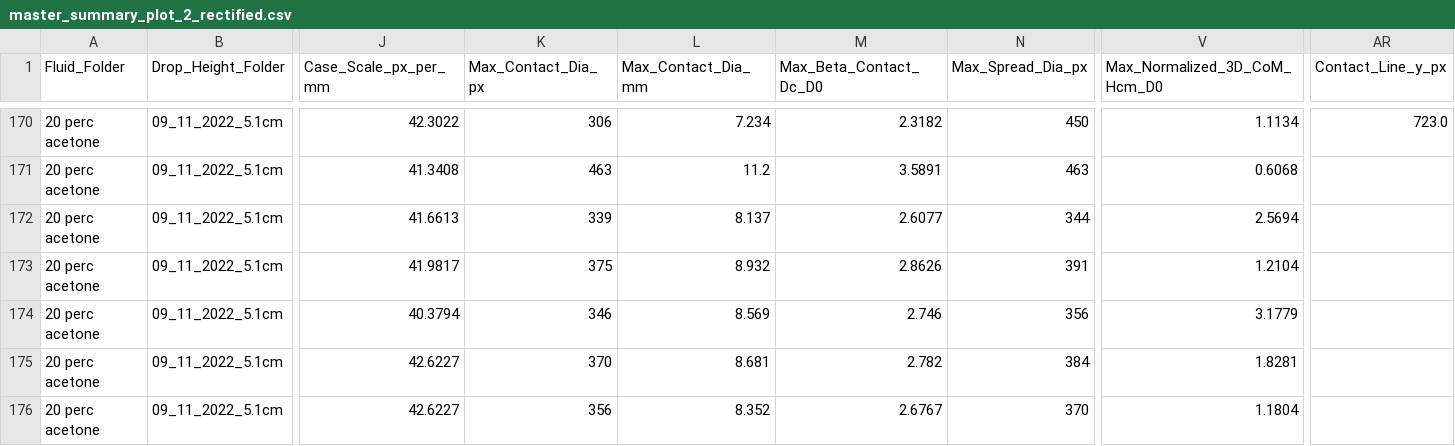
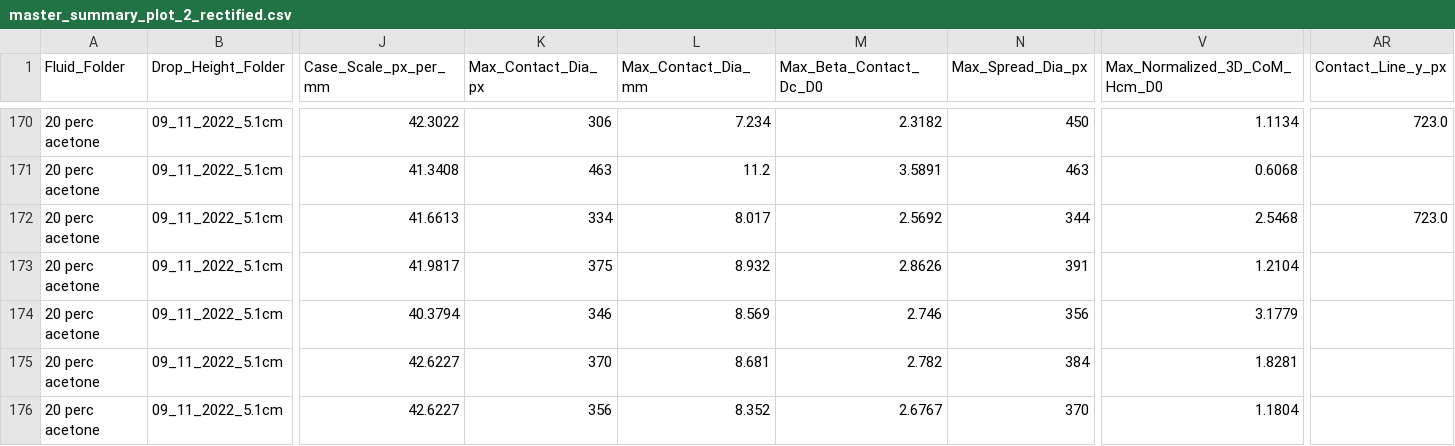
Before and after one commit to pablo-2047/leidenfrost, a CSV file: plot_2/master_summary_plot_2_rectified.csv, drawn as a sheet; only a part is shown, gaps mark what is left out; the diff names each change by its address in the sheet, - before the commit and + after, or states it on an @@ line.

Commit message:
Surgically rectify Water + 20% Acetone 5.1cm 220C contact diameter and update plot_2 suite

```diff
--- a/plot_2/master_summary_plot_2_rectified.csv
+++ b/plot_2/master_summary_plot_2_rectified.csv
-K172 (Max_Contact_Dia_px): 339
+K172 (Max_Contact_Dia_px): 334
-L172 (Max_Contact_Dia_mm): 8.137
+L172 (Max_Contact_Dia_mm): 8.017
-M172 (Max_Beta_Contact_Dc_D0): 2.6077
+M172 (Max_Beta_Contact_Dc_D0): 2.5692
-V172 (Max_Normalized_3D_CoM_Hcm_D0): 2.5694
+V172 (Max_Normalized_3D_CoM_Hcm_D0): 2.5468
-AR172 (Contact_Line_y_px): (empty)
+AR172 (Contact_Line_y_px): 723.0
```
Also changed, not shown: 5 other files.
